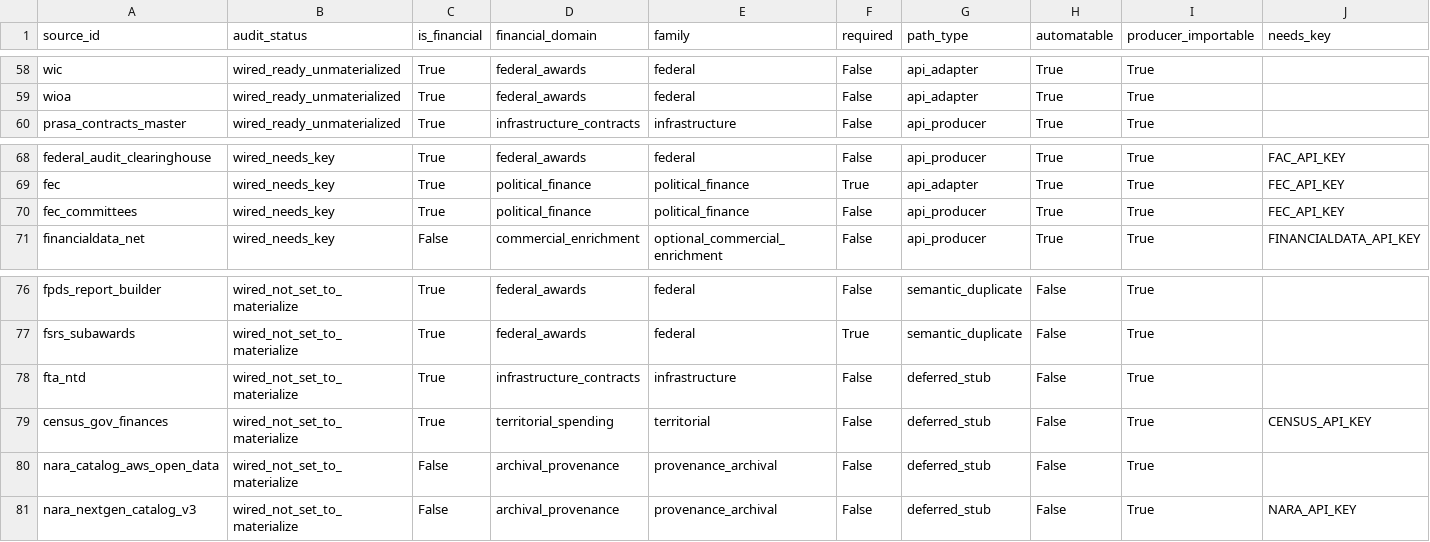
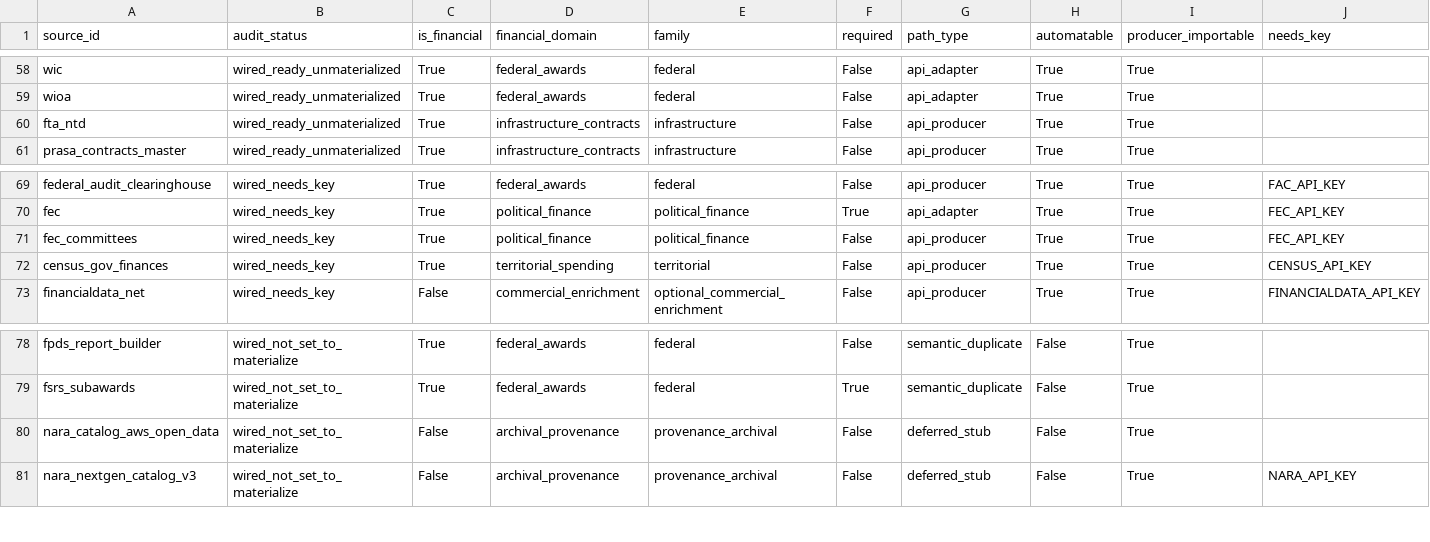
Before and after one commit to jotaele44/moneysweep-pr, a CSV file: reports/financial_source_audit.csv, drawn as a sheet; only a part is shown, gaps mark what is left out; removed rows and columns are numbered as before the commit, all else as after; rows hold the shown columns only; the diff names each change by its address in the sheet, - before the commit and + after, or states it on an @@ line.

```diff
--- a/reports/financial_source_audit.csv
+++ b/reports/financial_source_audit.csv
+row 60: fta_ntd | wired_ready_unmaterialized | True | infrastructure_contracts | infrastructure | False | api_producer | True | True
+row 72: census_gov_finances | wired_needs_key | True | territorial_spending | territorial | False | api_producer | True | True | CENSUS_API_KEY
-row 78: fta_ntd | wired_not_set_to_materialize | True | infrastructure_contracts | infrastructure | False | deferred_stub | False | True
-row 79: census_gov_finances | wired_not_set_to_materialize | True | territorial_spending | territorial | False | deferred_stub | False | True | CENSUS_API_KEY
```
Also changed, not shown: reports/gap_analysis_report.csv, reports/source_recovery_matrix.csv, 12 other files.
